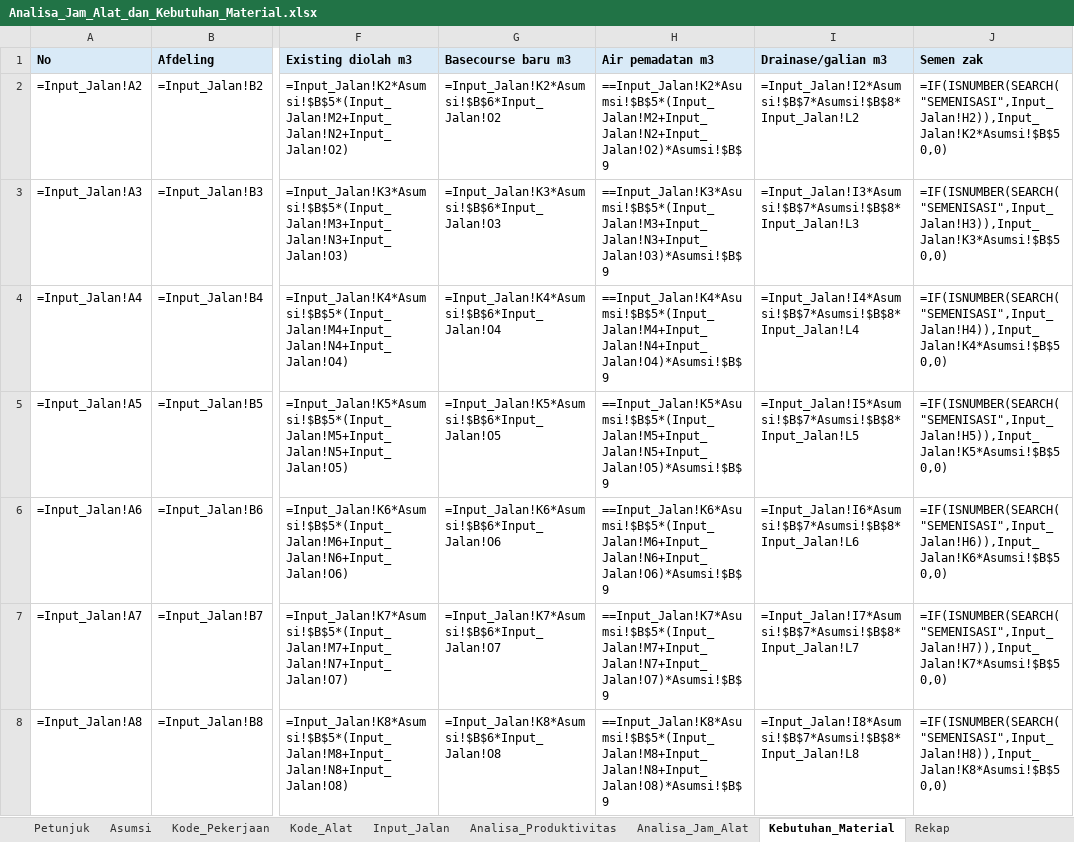
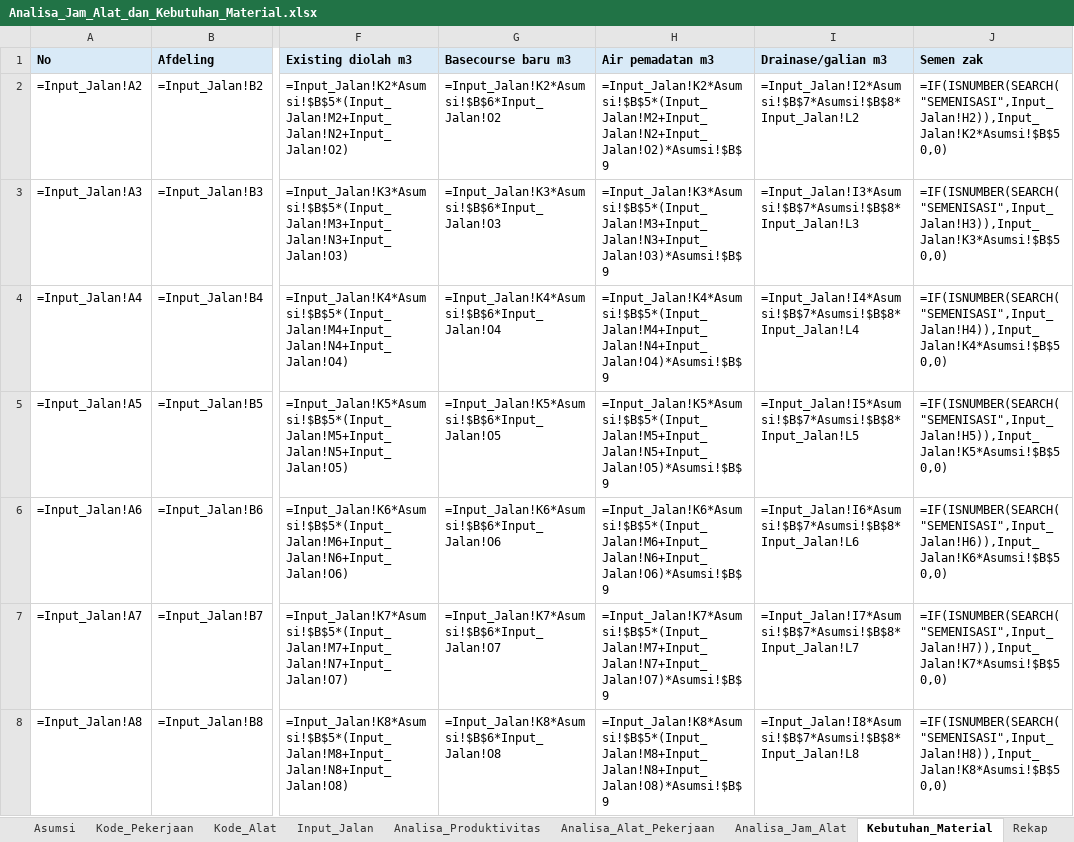
Before and after one commit to abufayadh/pvs-studio-cmake-examples, an Excel workbook: Analisa_Jam_Alat_dan_Kebutuhan_Material.xlsx, sheet Kebutuhan_Material, drawn as a sheet; only a part is shown, gaps mark what is left out; values as stored, in another font and other column widths than the file's, no borders; formulas without a stored value are shown as written; the diff covers the shown part only; the diff names each change by its address in the sheet, - before the commit and + after, or states it on an @@ line.

```diff
--- a/Analisa_Jam_Alat_dan_Kebutuhan_Material.xlsx (sheet Kebutuhan_Material)
+++ b/Analisa_Jam_Alat_dan_Kebutuhan_Material.xlsx (sheet Kebutuhan_Material)
+sheet tab: Analisa_Alat_Pekerjaan
-H2 (Air pemadatan m3): ==Input_Jalan!K2*Asumsi!$B$5*(Input_Jalan!M2+Input_Jalan!N2+Input_Jalan!O2)*Asumsi!$B$9
+H2 (Air pemadatan m3): =Input_Jalan!K2*Asumsi!$B$5*(Input_Jalan!M2+Input_Jalan!N2+Input_Jalan!O2)*Asumsi!$B$9
-H3 (Air pemadatan m3): ==Input_Jalan!K3*Asumsi!$B$5*(Input_Jalan!M3+Input_Jalan!N3+Input_Jalan!O3)*Asumsi!$B$9
+H3 (Air pemadatan m3): =Input_Jalan!K3*Asumsi!$B$5*(Input_Jalan!M3+Input_Jalan!N3+Input_Jalan!O3)*Asumsi!$B$9
-H4 (Air pemadatan m3): ==Input_Jalan!K4*Asumsi!$B$5*(Input_Jalan!M4+Input_Jalan!N4+Input_Jalan!O4)*Asumsi!$B$9
+H4 (Air pemadatan m3): =Input_Jalan!K4*Asumsi!$B$5*(Input_Jalan!M4+Input_Jalan!N4+Input_Jalan!O4)*Asumsi!$B$9
-H5 (Air pemadatan m3): ==Input_Jalan!K5*Asumsi!$B$5*(Input_Jalan!M5+Input_Jalan!N5+Input_Jalan!O5)*Asumsi!$B$9
+H5 (Air pemadatan m3): =Input_Jalan!K5*Asumsi!$B$5*(Input_Jalan!M5+Input_Jalan!N5+Input_Jalan!O5)*Asumsi!$B$9
-H6 (Air pemadatan m3): ==Input_Jalan!K6*Asumsi!$B$5*(Input_Jalan!M6+Input_Jalan!N6+Input_Jalan!O6)*Asumsi!$B$9
+H6 (Air pemadatan m3): =Input_Jalan!K6*Asumsi!$B$5*(Input_Jalan!M6+Input_Jalan!N6+Input_Jalan!O6)*Asumsi!$B$9
-H7 (Air pemadatan m3): ==Input_Jalan!K7*Asumsi!$B$5*(Input_Jalan!M7+Input_Jalan!N7+Input_Jalan!O7)*Asumsi!$B$9
+H7 (Air pemadatan m3): =Input_Jalan!K7*Asumsi!$B$5*(Input_Jalan!M7+Input_Jalan!N7+Input_Jalan!O7)*Asumsi!$B$9
-H8 (Air pemadatan m3): ==Input_Jalan!K8*Asumsi!$B$5*(Input_Jalan!M8+Input_Jalan!N8+Input_Jalan!O8)*Asumsi!$B$9
+H8 (Air pemadatan m3): =Input_Jalan!K8*Asumsi!$B$5*(Input_Jalan!M8+Input_Jalan!N8+Input_Jalan!O8)*Asumsi!$B$9
```
Also changed, not shown: 66 edited cells elsewhere in this sheet, sheet Analisa_Jam_Alat, sheet Kode_Pekerjaan, sheet Analisa_Produktivitas, 1 other file.
